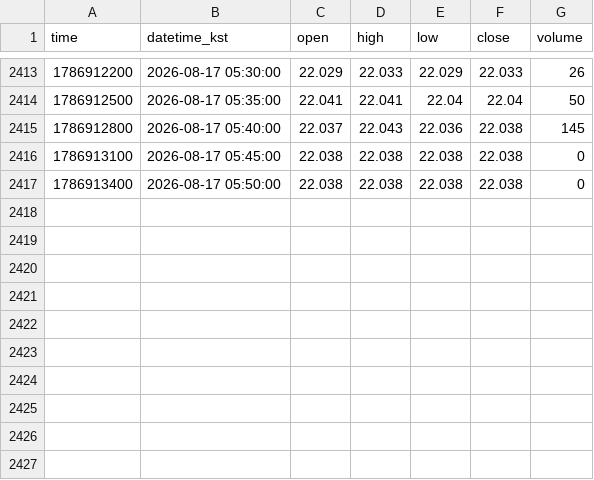
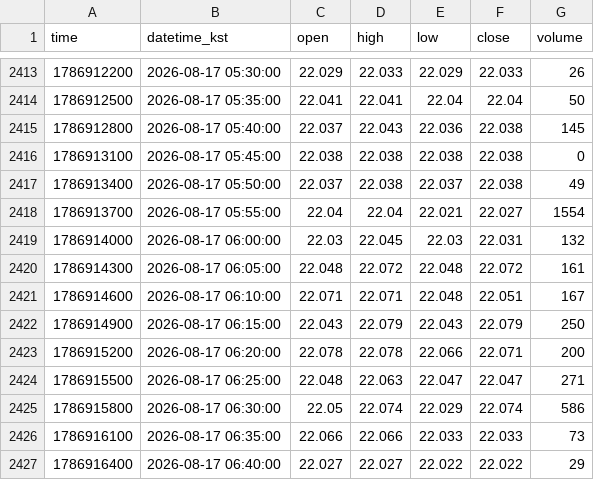
Before and after one commit to akfkajrmf1-debug/koru-data, a CSV file: data/KORUUSDT_5.csv, drawn as a sheet; only a part is shown, gaps mark what is left out.

```diff
--- a/data/KORUUSDT_5.csv
+++ b/data/KORUUSDT_5.csv
@@ -2416,2 +2416,12 @@ time,datetime_kst,open,high,low,close,volume
 1786913100,2026-08-17 05:45:00,22.038,22.038,22.038,22.038,0
-1786913400,2026-08-17 05:50:00,22.038,22.038,22.038,22.038,0
+1786913400,2026-08-17 05:50:00,22.037,22.038,22.037,22.038,49
+1786913700,2026-08-17 05:55:00,22.04,22.04,22.021,22.027,1554
+1786914000,2026-08-17 06:00:00,22.03,22.045,22.03,22.031,132
+1786914300,2026-08-17 06:05:00,22.048,22.072,22.048,22.072,161
+1786914600,2026-08-17 06:10:00,22.071,22.071,22.048,22.051,167
+1786914900,2026-08-17 06:15:00,22.043,22.079,22.043,22.079,250
+1786915200,2026-08-17 06:20:00,22.078,22.078,22.066,22.071,200
+1786915500,2026-08-17 06:25:00,22.048,22.063,22.047,22.047,271
+1786915800,2026-08-17 06:30:00,22.05,22.074,22.029,22.074,586
+1786916100,2026-08-17 06:35:00,22.066,22.066,22.033,22.033,73
+1786916400,2026-08-17 06:40:00,22.027,22.027,22.022,22.022,29
```
Also changed, not shown: data/KORUUSDT_15.csv, data/KORUUSDT_60.csv, 8 other files.
